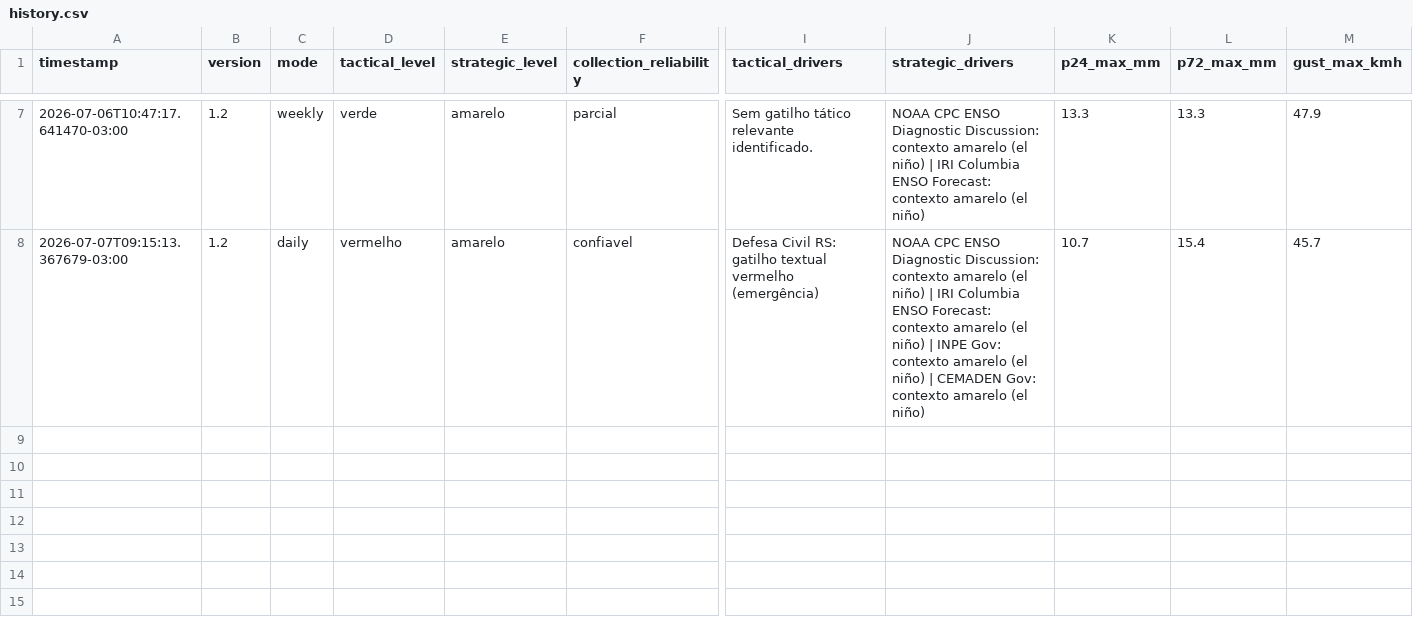
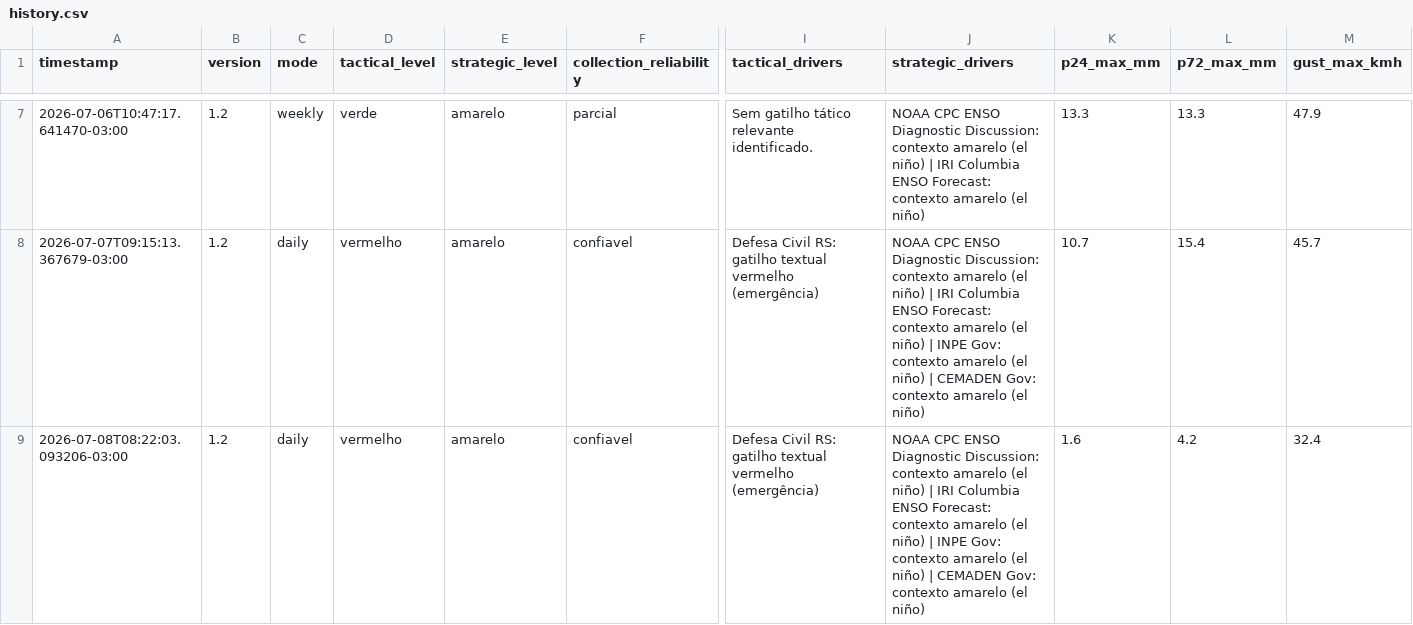
Before and after one commit to wagnerapcosta/elnino-poa-robot, a CSV file: data/history.csv, drawn as a sheet; only a part is shown, gaps mark what is left out; rows hold the shown columns only; the diff names each change by its address in the sheet, - before the commit and + after, or states it on an @@ line.

```diff
--- a/data/history.csv
+++ b/data/history.csv
+row 9: 2026-07-08T08:22:03.093206-03:00 | 1.2 | daily | vermelho | amarelo | confiavel | Defesa Civil RS: gatilho textual vermelho (emergência) | NOAA CPC ENSO Diagnostic Discussion: contexto amarelo (el niño) | IRI Columbia ENSO Forecast: contexto amarelo (el niño) | INPE Gov: contexto amarelo (el niño) | CEMADEN Gov: contexto amarelo (el niño) | 1.6 | 4.2 | 32.4
```
